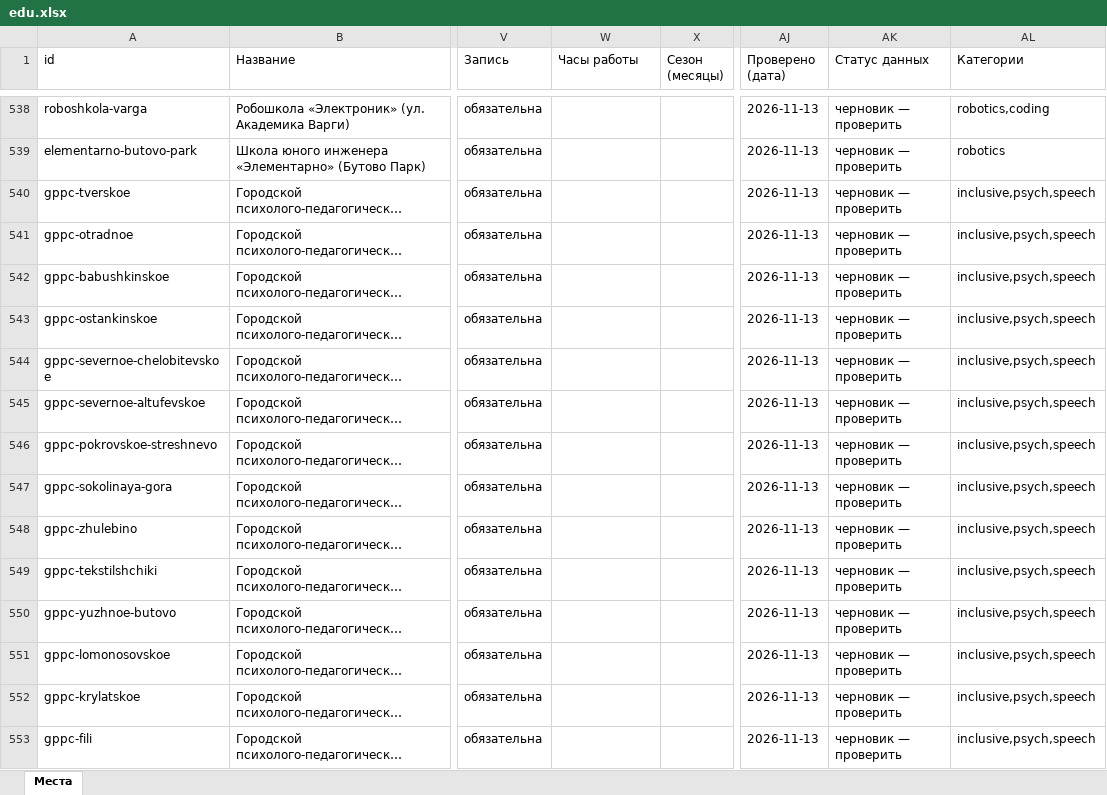
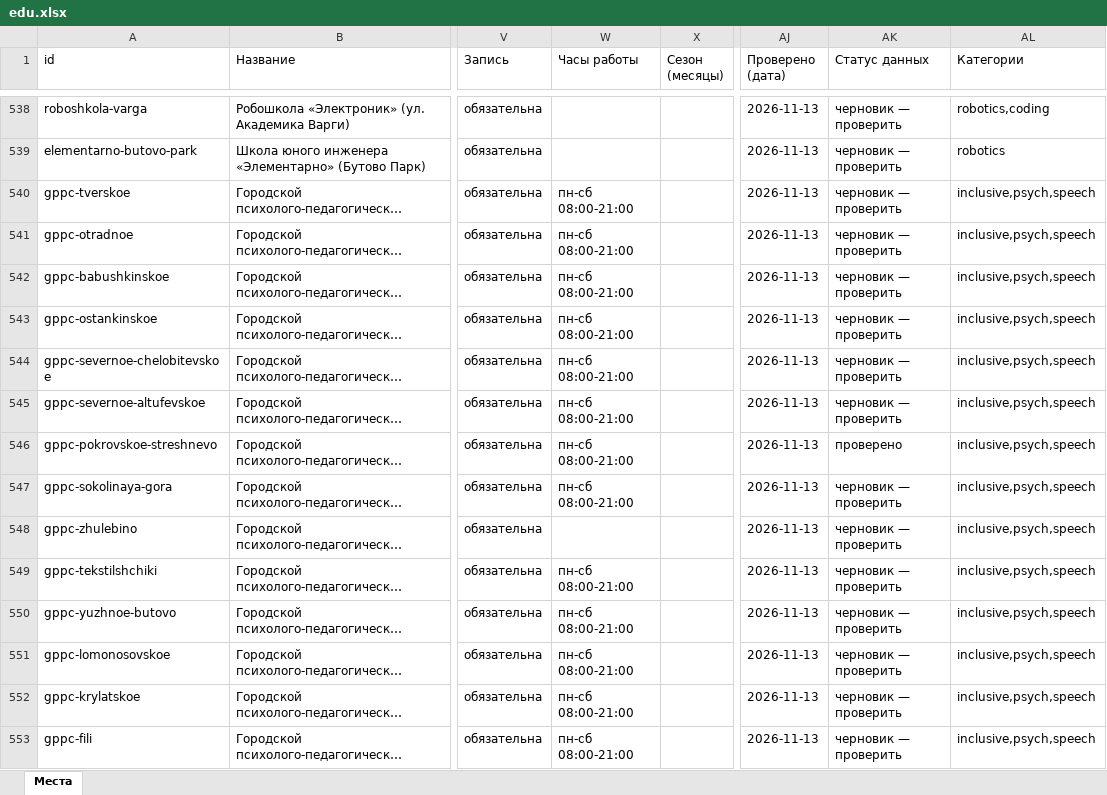
Before and after one commit to vadimsurov-apps/kudapoiti-data, an Excel workbook: data/parts/edu.xlsx, sheet Места, drawn as a sheet; only a part is shown, gaps mark what is left out; long unchanged cells end in …; values as stored, in another font and other column widths than the file's, no borders; the diff covers the shown part only; the diff names each change by its address in the sheet, - before the commit and + after, or states it on an @@ line.

```diff
--- a/data/parts/edu.xlsx (sheet Места)
+++ b/data/parts/edu.xlsx (sheet Места)
-W540:W547 (Часы работы): (empty)
+W540:W547 (Часы работы): пн-сб 08:00-21:00
-AK546 (Статус данных): черновик — проверить
+AK546 (Статус данных): проверено
-W549:W553 (Часы работы): (empty)
+W549:W553 (Часы работы): пн-сб 08:00-21:00
```
Also changed, not shown: 15 edited cells elsewhere in this sheet, data/kuda-poiti-mesta.xlsx, data/parts/cafes.xlsx, 8 other files.
